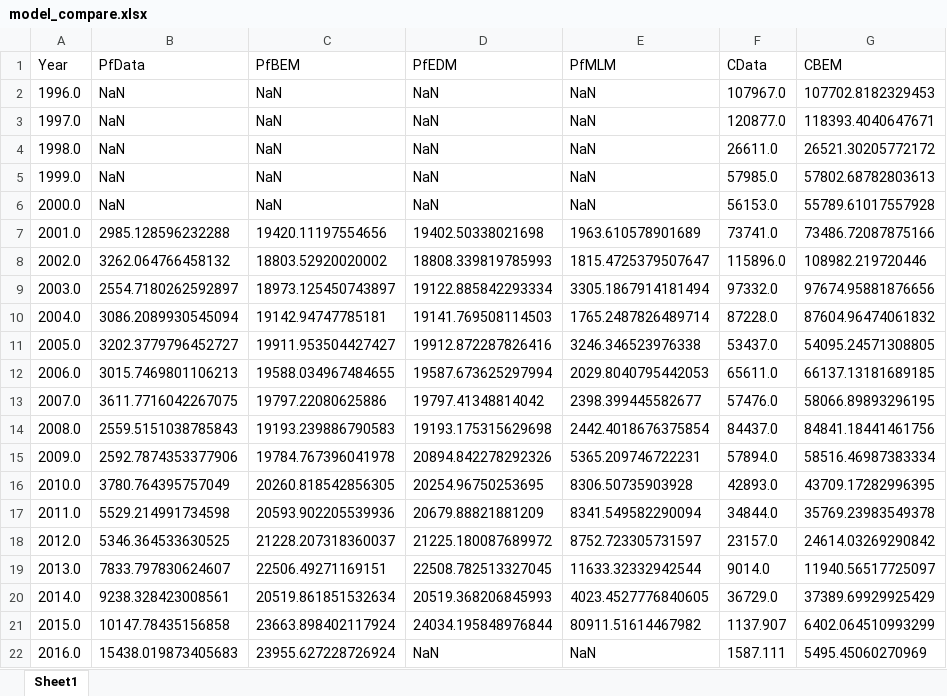
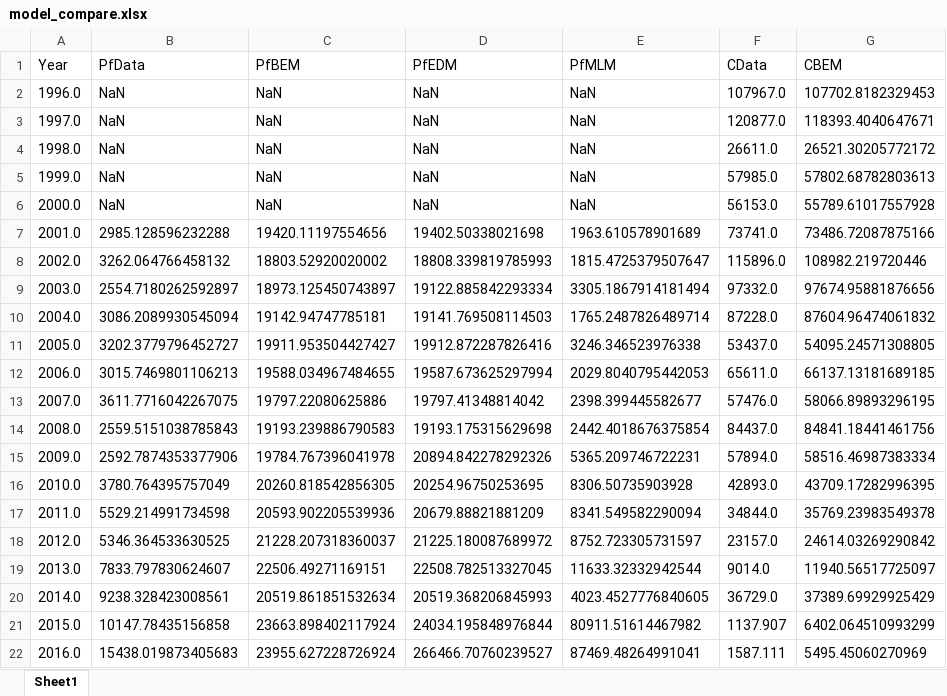
Before and after one commit to Lelsler/Squid, an Excel workbook: DATA/model_compare.xlsx, sheet Sheet1, drawn as a sheet; only a part is shown; values as stored, in another font and other column widths than the file's, no borders; the diff names each change by its address in the sheet, - before the commit and + after, or states it on an @@ line.

```diff
--- a/DATA/model_compare.xlsx (sheet Sheet1)
+++ b/DATA/model_compare.xlsx (sheet Sheet1)
-D22 (PfEDM): NaN
+D22 (PfEDM): 266466.70760239527
-E22 (PfMLM): NaN
+E22 (PfMLM): 87469.48264991041
```
Also changed, not shown: 11 other files.
